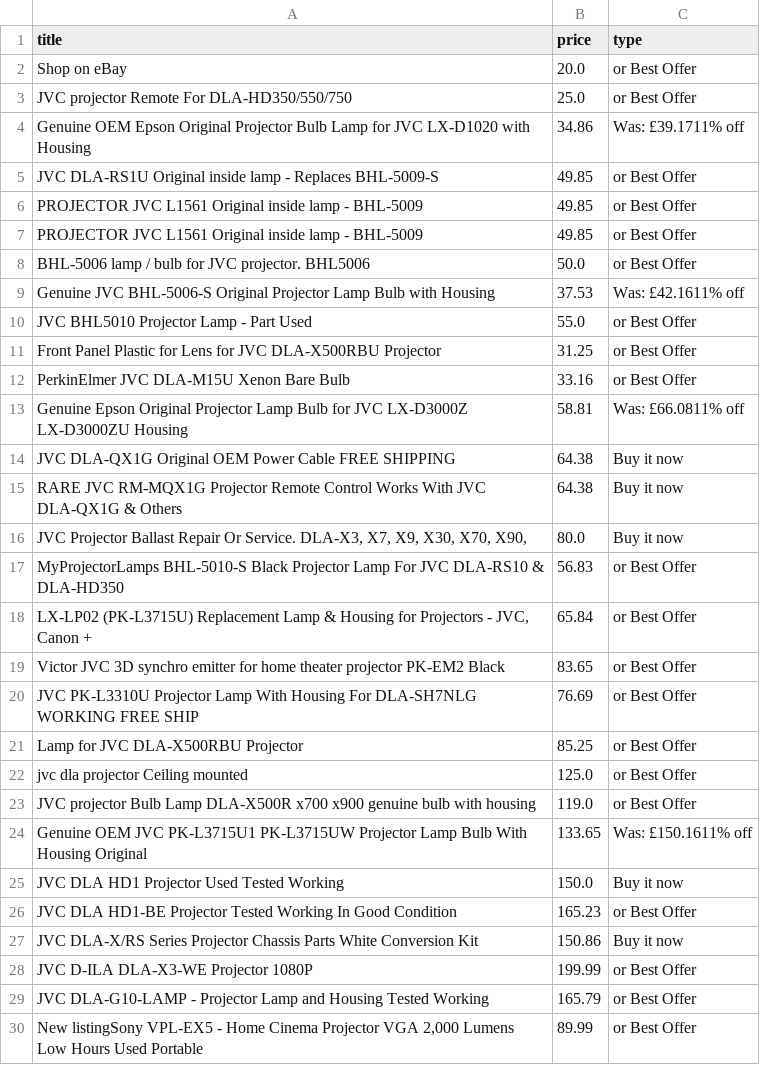
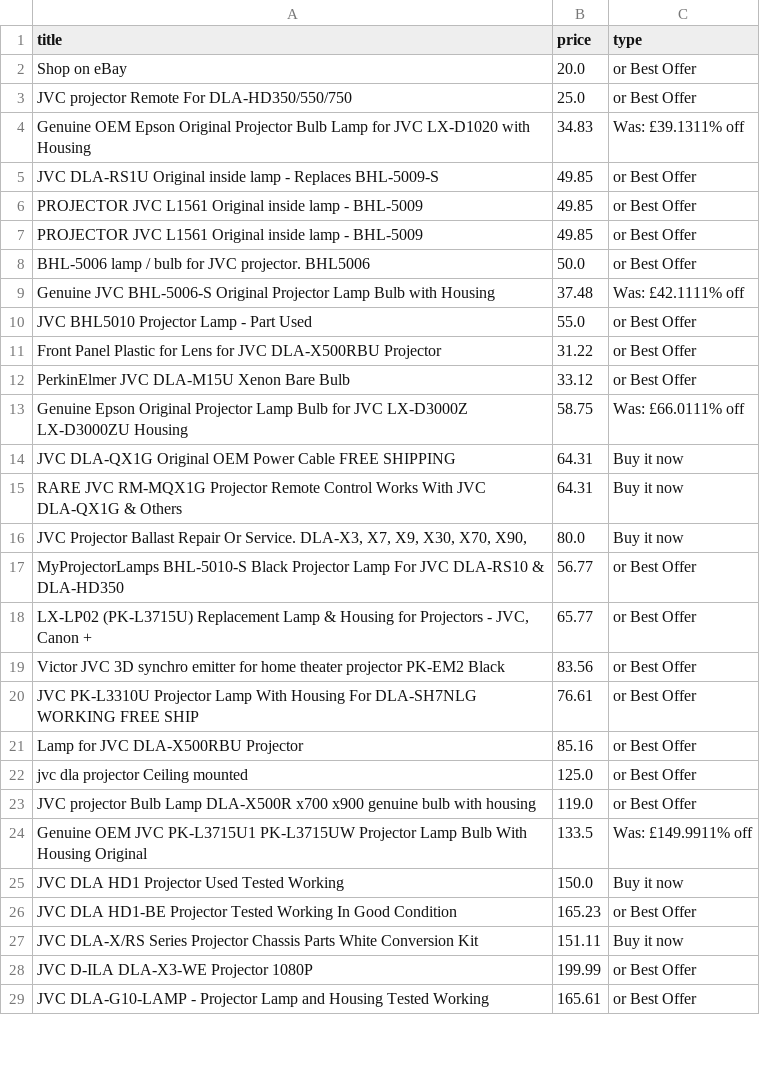
Before and after one commit to LFCottrell/Ebay_JVC, a CSV file: output_offer.csv, drawn as a sheet; only a part is shown; the diff covers the shown part only.

```diff
--- a/output_offer.csv
+++ b/output_offer.csv
@@ -3,3 +3,3 @@ Shop on eBay,20.0,or Best Offer
 JVC projector Remote For DLA-HD350/550/750 ,25.0,or Best Offer
-Genuine OEM Epson Original Projector Bulb Lamp for JVC LX-D1020 with Housing,34.86,Was: £39.1711% off
+Genuine OEM Epson Original Projector Bulb Lamp for JVC LX-D1020 with Housing,34.83,Was: £39.1311% off
 JVC DLA-RS1U Original inside lamp - Replaces BHL-5009-S,49.85,or Best Offer
@@ -8,23 +8,22 @@ PROJECTOR JVC L1561 Original inside lamp - BHL-5009,49.85,or Best Offer
 BHL-5006 lamp / bulb for JVC projector. BHL5006,50.0,or Best Offer
-Genuine JVC BHL-5006-S Original Projector Lamp Bulb with Housing,37.53,Was: £42.1611% off
+Genuine JVC BHL-5006-S Original Projector Lamp Bulb with Housing,37.48,Was: £42.1111% off
 JVC BHL5010 Projector Lamp - Part Used,55.0,or Best Offer
-Front Panel Plastic for Lens for JVC DLA-X500RBU Projector,31.25,or Best Offer
-PerkinElmer JVC DLA-M15U Xenon Bare Bulb,33.16,or Best Offer
-Genuine Epson Original Projector Lamp Bulb for JVC LX-D3000Z LX-D3000ZU Housing,58.81,Was: £66.0811% off
-JVC DLA-QX1G Original OEM Power Cable FREE SHIPPING,64.38,Buy it now
-RARE JVC RM-MQX1G Projector Remote Control Works With JVC DLA-QX1G & Others,64.38,Buy it now
+Front Panel Plastic for Lens for JVC DLA-X500RBU Projector,31.22,or Best Offer
+PerkinElmer JVC DLA-M15U Xenon Bare Bulb,33.12,or Best Offer
+Genuine Epson Original Projector Lamp Bulb for JVC LX-D3000Z LX-D3000ZU Housing,58.75,Was: £66.0111% off
+JVC DLA-QX1G Original OEM Power Cable FREE SHIPPING,64.31,Buy it now
+RARE JVC RM-MQX1G Projector Remote Control Works With JVC DLA-QX1G & Others,64.31,Buy it now
 "JVC Projector Ballast Repair Or Service. DLA-X3, X7,  X9, X30, X70, X90,",80.0,Buy it now
-MyProjectorLamps BHL-5010-S Black Projector Lamp For JVC DLA-RS10 & DLA-HD350,56.83,or Best Offer
-"LX-LP02 (PK-L3715U) Replacement Lamp & Housing for Projectors - JVC, Canon +",65.84,or Best Offer
-Victor JVC 3D synchro emitter for home theater projector PK-EM2 Black,83.65,or Best Offer
-JVC PK-L3310U Projector Lamp With Housing For DLA-SH7NLG WORKING FREE SHIP,76.69,or Best Offer
-Lamp for JVC DLA-X500RBU Projector,85.25,or Best Offer
+MyProjectorLamps BHL-5010-S Black Projector Lamp For JVC DLA-RS10 & DLA-HD350,56.77,or Best Offer
+"LX-LP02 (PK-L3715U) Replacement Lamp & Housing for Projectors - JVC, Canon +",65.77,or Best Offer
+Victor JVC 3D synchro emitter for home theater projector PK-EM2 Black,83.56,or Best Offer
+JVC PK-L3310U Projector Lamp With Housing For DLA-SH7NLG WORKING FREE SHIP,76.61,or Best Offer
+Lamp for JVC DLA-X500RBU Projector,85.16,or Best Offer
 jvc dla projector Ceiling mounted,125.0,or Best Offer
 JVC projector Bulb Lamp DLA-X500R x700 x900 genuine bulb with housing,119.0,or Best Offer
-Genuine OEM JVC PK-L3715U1 PK-L3715UW Projector Lamp Bulb With Housing Original,133.65,Was: £150.1611% off
+Genuine OEM JVC PK-L3715U1 PK-L3715UW Projector Lamp Bulb With Housing Original,133.5,Was: £149.9911% off
 JVC DLA HD1 Projector Used Tested Working,150.0,Buy it now
 JVC DLA HD1-BE Projector Tested Working In Good Condition,165.23,or Best Offer
-JVC DLA-X/RS Series Projector Chassis Parts White Conversion Kit,150.86,Buy it now
+JVC DLA-X/RS Series Projector Chassis Parts White Conversion Kit,151.11,Buy it now
 JVC D-ILA DLA-X3-WE Projector 1080P,199.99,or Best Offer
-JVC DLA-G10-LAMP -  Projector Lamp and Housing Tested Working,165.79,or Best Offer
-"New listingSony VPL-EX5 - Home Cinema Projector VGA 2,000 Lumens Low Hours Used Portable",89.99,or Best Offer
+JVC DLA-G10-LAMP -  Projector Lamp and Housing Tested Working,165.61,or Best Offer
```
Also changed, not shown: 9 added rows, 8 removed rows, 22 moved rows and 3 edited cells elsewhere in this file, new_df.csv, old_df.csv, 1 other file.
